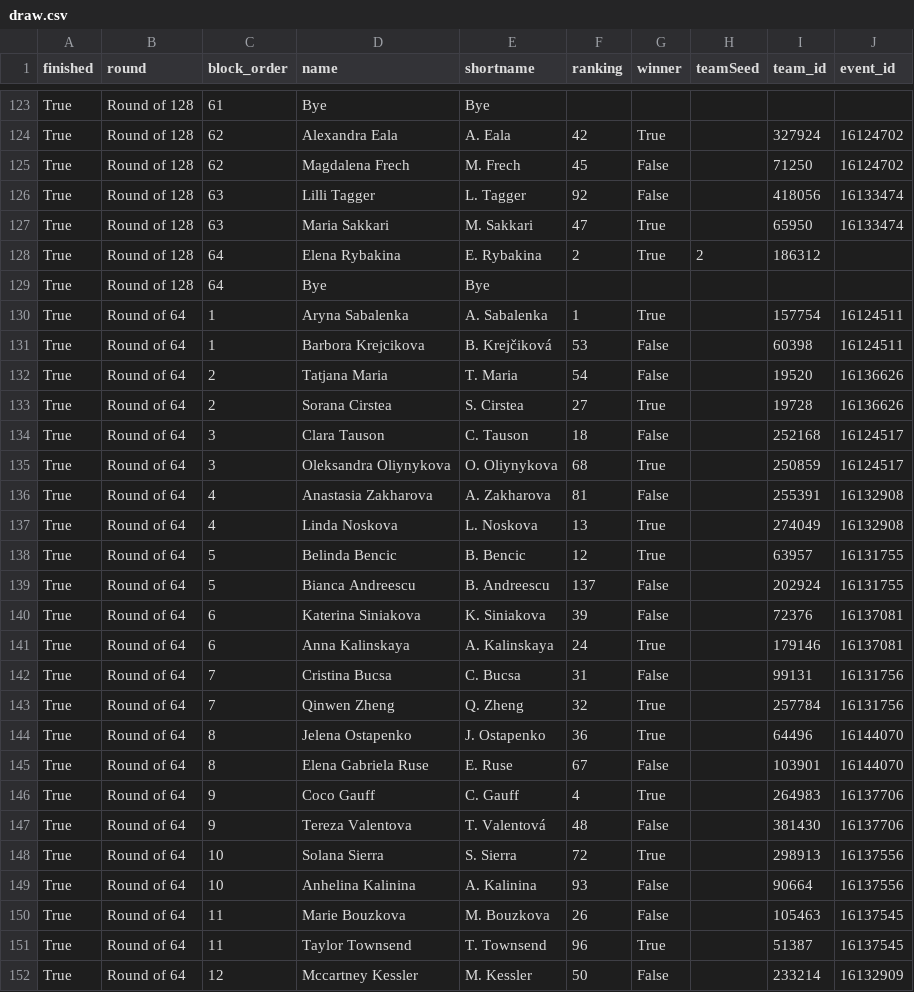
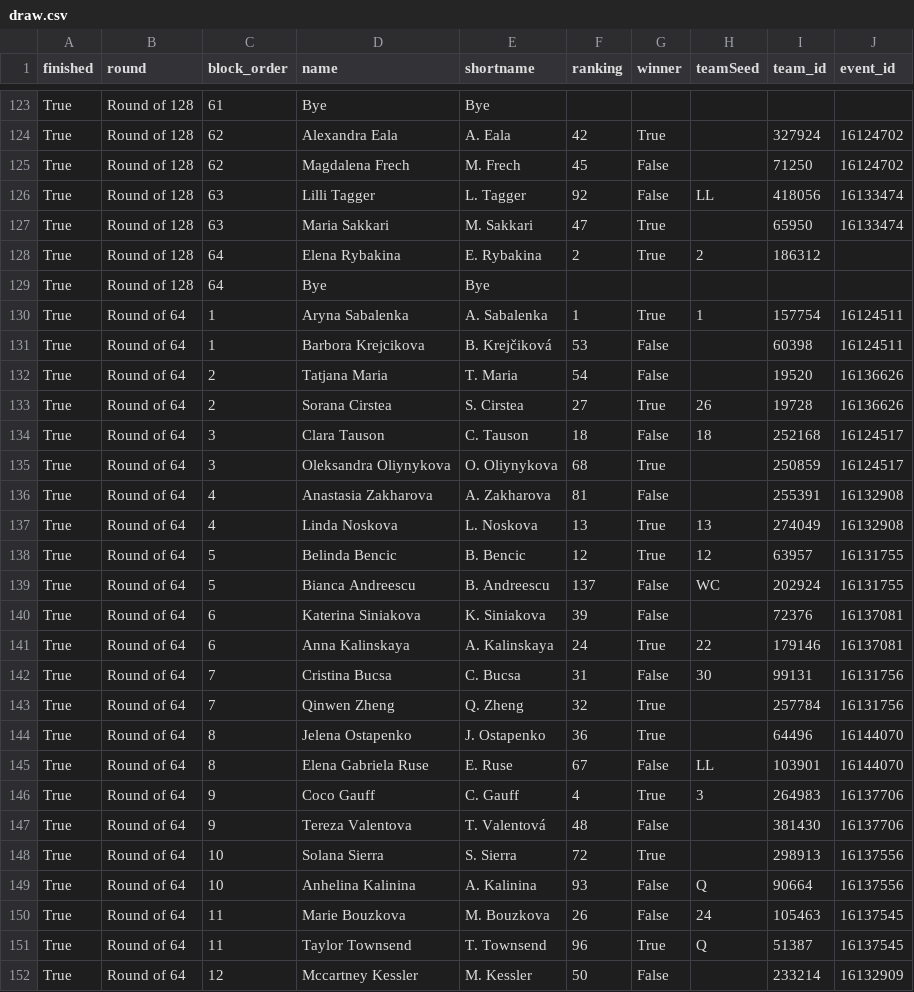
Before and after one commit to LuckyLoser91/TennisCourtLog, a CSV file: api_folder/data/rome_2026/draw.csv, drawn as a sheet; only a part is shown, gaps mark what is left out; the diff covers the shown part only.

```diff
--- a/api_folder/data/rome_2026/draw.csv
+++ b/api_folder/data/rome_2026/draw.csv
@@ -125,3 +125,3 @@ True,Round of 128,62,Alexandra Eala,A. Eala,42,True,,327924,16124702
 True,Round of 128,62,Magdalena Frech,M. Frech,45,False,,71250,16124702
-True,Round of 128,63,Lilli Tagger,L. Tagger,92,False,,418056,16133474
+True,Round of 128,63,Lilli Tagger,L. Tagger,92,False,LL,418056,16133474
 True,Round of 128,63,Maria Sakkari,M. Sakkari,47,True,,65950,16133474
@@ -129,24 +129,24 @@ True,Round of 128,64,Elena Rybakina,E. Rybakina,2,True,2,186312,
 True,Round of 128,64,Bye,Bye,,,,,
-True,Round of 64,1,Aryna Sabalenka,A. Sabalenka,1,True,,157754,16124511
+True,Round of 64,1,Aryna Sabalenka,A. Sabalenka,1,True,1,157754,16124511
 True,Round of 64,1,Barbora Krejcikova,B. Krejčiková,53,False,,60398,16124511
 True,Round of 64,2,Tatjana Maria,T. Maria,54,False,,19520,16136626
-True,Round of 64,2,Sorana Cirstea,S. Cirstea,27,True,,19728,16136626
-True,Round of 64,3,Clara Tauson,C. Tauson,18,False,,252168,16124517
+True,Round of 64,2,Sorana Cirstea,S. Cirstea,27,True,26,19728,16136626
+True,Round of 64,3,Clara Tauson,C. Tauson,18,False,18,252168,16124517
 True,Round of 64,3,Oleksandra Oliynykova,O. Oliynykova,68,True,,250859,16124517
 True,Round of 64,4,Anastasia Zakharova,A. Zakharova,81,False,,255391,16132908
-True,Round of 64,4,Linda Noskova,L. Noskova,13,True,,274049,16132908
-True,Round of 64,5,Belinda Bencic,B. Bencic,12,True,,63957,16131755
-True,Round of 64,5,Bianca Andreescu,B. Andreescu,137,False,,202924,16131755
+True,Round of 64,4,Linda Noskova,L. Noskova,13,True,13,274049,16132908
+True,Round of 64,5,Belinda Bencic,B. Bencic,12,True,12,63957,16131755
+True,Round of 64,5,Bianca Andreescu,B. Andreescu,137,False,WC,202924,16131755
 True,Round of 64,6,Katerina Siniakova,K. Siniakova,39,False,,72376,16137081
-True,Round of 64,6,Anna Kalinskaya,A. Kalinskaya,24,True,,179146,16137081
-True,Round of 64,7,Cristina Bucsa,C. Bucsa,31,False,,99131,16131756
+True,Round of 64,6,Anna Kalinskaya,A. Kalinskaya,24,True,22,179146,16137081
+True,Round of 64,7,Cristina Bucsa,C. Bucsa,31,False,30,99131,16131756
 True,Round of 64,7,Qinwen Zheng,Q. Zheng,32,True,,257784,16131756
 True,Round of 64,8,Jelena Ostapenko,J. Ostapenko,36,True,,64496,16144070
-True,Round of 64,8,Elena Gabriela Ruse,E. Ruse,67,False,,103901,16144070
-True,Round of 64,9,Coco Gauff,C. Gauff,4,True,,264983,16137706
+True,Round of 64,8,Elena Gabriela Ruse,E. Ruse,67,False,LL,103901,16144070
+True,Round of 64,9,Coco Gauff,C. Gauff,4,True,3,264983,16137706
 True,Round of 64,9,Tereza Valentova,T. Valentová,48,False,,381430,16137706
 True,Round of 64,10,Solana Sierra,S. Sierra,72,True,,298913,16137556
-True,Round of 64,10,Anhelina Kalinina,A. Kalinina,93,False,,90664,16137556
-True,Round of 64,11,Marie Bouzkova,M. Bouzkova,26,False,,105463,16137545
-True,Round of 64,11,Taylor Townsend,T. Townsend,96,True,,51387,16137545
+True,Round of 64,10,Anhelina Kalinina,A. Kalinina,93,False,Q,90664,16137556
+True,Round of 64,11,Marie Bouzkova,M. Bouzkova,26,False,24,105463,16137545
+True,Round of 64,11,Taylor Townsend,T. Townsend,96,True,Q,51387,16137545
 True,Round of 64,12,Mccartney Kessler,M. Kessler,50,False,,233214,16132909
```
Also changed, not shown: 111 edited cells elsewhere in this file, 4 other files.
